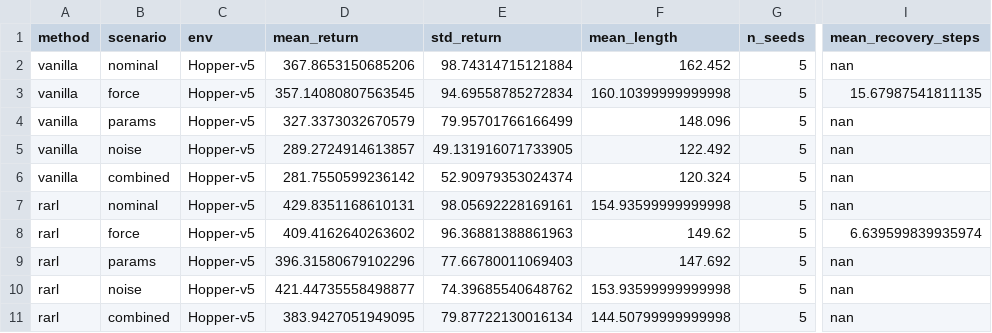
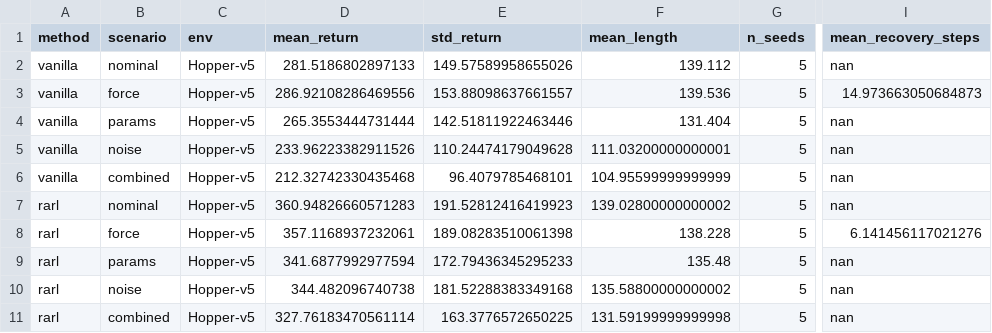
Before and after one commit to alibaniasad1999/robust-zero-sum-marl, a CSV file: results/Hopper_v5/comparison_table.csv, drawn as a sheet; only a part is shown, gaps mark what is left out; the diff covers the shown part only; the diff names each change by its address in the sheet, - before the commit and + after, or states it on an @@ line.

```diff
--- a/results/Hopper_v5/comparison_table.csv
+++ b/results/Hopper_v5/comparison_table.csv
-D2 (mean_return): 367.8653150685206
+D2 (mean_return): 281.5186802897133
-E2 (std_return): 98.74314715121884
+E2 (std_return): 149.57589958655026
-F2 (mean_length): 162.452
+F2 (mean_length): 139.112
-D3 (mean_return): 357.14080807563545
+D3 (mean_return): 286.92108286469556
-E3 (std_return): 94.69558785272834
+E3 (std_return): 153.88098637661557
-F3 (mean_length): 160.10399999999998
+F3 (mean_length): 139.536
-I3 (mean_recovery_steps): 15.67987541811135
+I3 (mean_recovery_steps): 14.973663050684873
-D4 (mean_return): 327.3373032670579
+D4 (mean_return): 265.3553444731444
-E4 (std_return): 79.95701766166499
+E4 (std_return): 142.51811922463446
-F4 (mean_length): 148.096
+F4 (mean_length): 131.404
-D5 (mean_return): 289.2724914613857
+D5 (mean_return): 233.96223382911526
-E5 (std_return): 49.131916071733905
+E5 (std_return): 110.24474179049628
-F5 (mean_length): 122.492
+F5 (mean_length): 111.03200000000001
-D6 (mean_return): 281.7550599236142
+D6 (mean_return): 212.32742330435468
-E6 (std_return): 52.90979353024374
+E6 (std_return): 96.4079785468101
-F6 (mean_length): 120.324
+F6 (mean_length): 104.95599999999999
-D7 (mean_return): 429.8351168610131
+D7 (mean_return): 360.94826660571283
-E7 (std_return): 98.05692228169161
+E7 (std_return): 191.52812416419923
-F7 (mean_length): 154.93599999999998
+F7 (mean_length): 139.02800000000002
-D8 (mean_return): 409.4162640263602
+D8 (mean_return): 357.1168937232061
-E8 (std_return): 96.36881388861963
+E8 (std_return): 189.08283510061398
-F8 (mean_length): 149.62
+F8 (mean_length): 138.228
-I8 (mean_recovery_steps): 6.639599839935974
+I8 (mean_recovery_steps): 6.141456117021276
-D9 (mean_return): 396.31580679102296
+D9 (mean_return): 341.6877992977594
-E9 (std_return): 77.66780011069403
+E9 (std_return): 172.79436345295233
-F9 (mean_length): 147.692
+F9 (mean_length): 135.48
-D10 (mean_return): 421.44735558498877
+D10 (mean_return): 344.482096740738
-E10 (std_return): 74.39685540648762
+E10 (std_return): 181.52288383349168
-F10 (mean_length): 153.93599999999998
+F10 (mean_length): 135.58800000000002
-D11 (mean_return): 383.9427051949095
+D11 (mean_return): 327.76183470561114
-E11 (std_return): 79.87722130016134
+E11 (std_return): 163.3776572650225
-F11 (mean_length): 144.50799999999998
+F11 (mean_length): 131.59199999999998
```
Also changed, not shown: 1 added row, 1 removed row and 62 edited cells elsewhere in this file, results/Hopper_v5/per_seed_results.csv, 11 other files.
